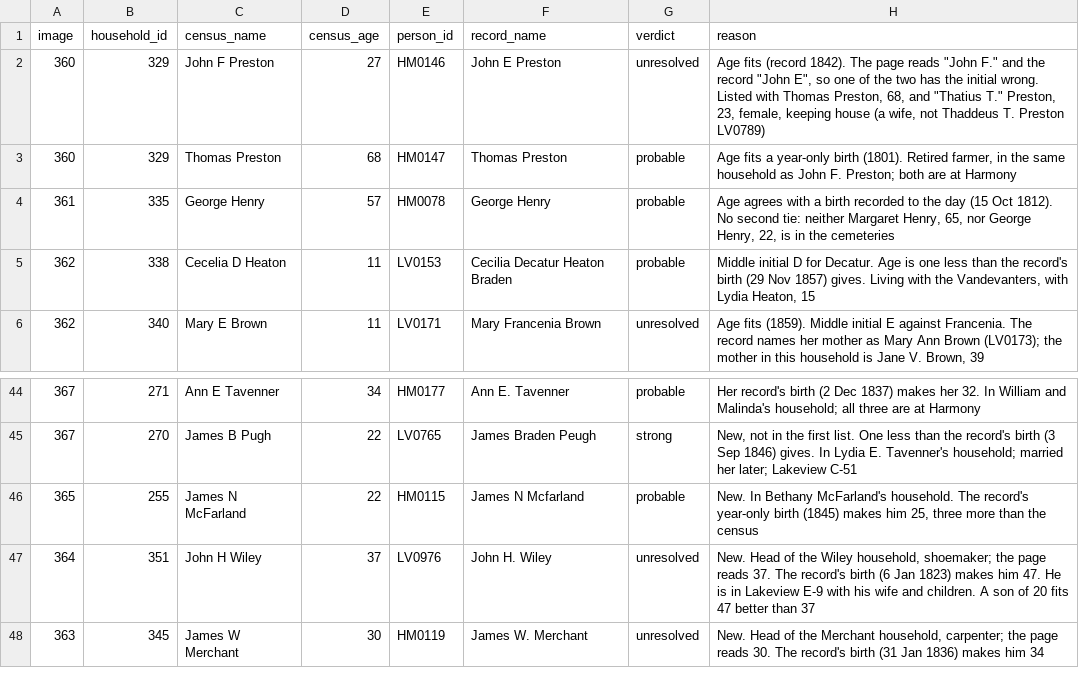
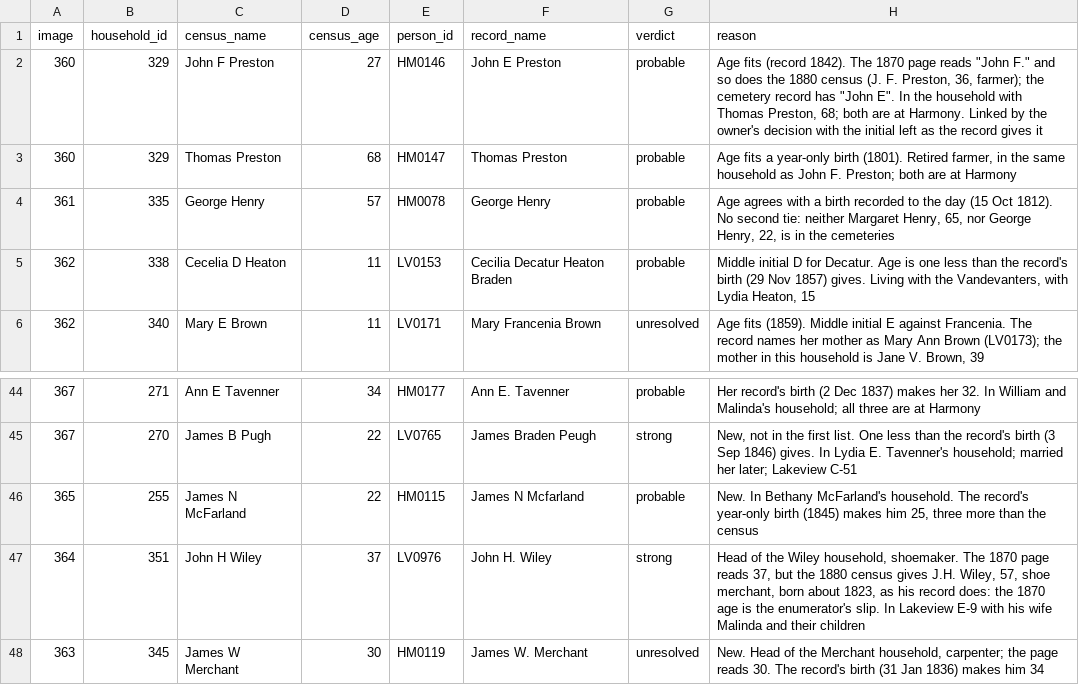
Before and after one commit to gullywompr/hamilton-cemeteries, a CSV file: research/census_1870_hamilton_verdicts.csv, drawn as a sheet; only a part is shown, gaps mark what is left out; the diff names each change by its address in the sheet, - before the commit and + after, or states it on an @@ line.

```diff
--- a/research/census_1870_hamilton_verdicts.csv
+++ b/research/census_1870_hamilton_verdicts.csv
-G2 (verdict): unresolved
+G2 (verdict): probable
-H2 (reason): …1842). The page reads "John F." and the record "John E", so one of the two has the initial wrong. Listed with Thomas Preston, 68, and "Thatius T." Preston, 23, female, keeping house (a wife, not Thaddeus T. Preston LV0789)
+H2 (reason): …1842). The 1870 page reads "John F." and so does the 1880 census (J. F. Preston, 36, farmer); the cemetery record has "John E". In the household with Thomas Preston, 68; both are at Harmony. Linked by the owner's decision with the initial left as the record gives it
-G47 (verdict): unresolved
+G47 (verdict): strong
-H47 (reason): New. Head of the Wiley household, shoemaker; the page reads 37. The record's birth (6 Jan 1823) makes him 47. He is in Lakeview E-9 with his wife and children. A son of 20 fits 47 better than 37
+H47 (reason): Head of the Wiley household, shoemaker. The 1870 page reads 37, but the 1880 census gives J.H. Wiley, 57, shoe merchant, born about 1823, as his record does: the 1870 age is the enumerator's slip. In Lakeview E-9 with his wife Malinda and their children
```
Also changed, not shown: curation/census_1870_links.csv, 4 other files.
